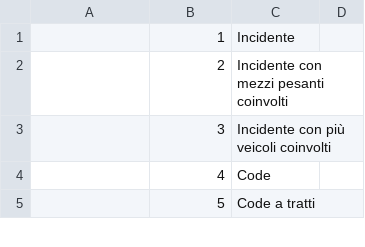
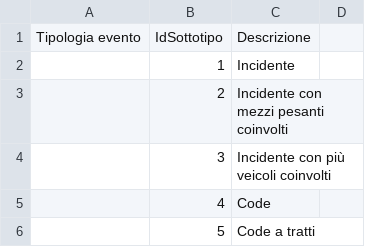
Before and after one commit to noi-techpark/opendatahub-bdp-collectors, a CSV file: data-collectors/event-a22/src/main/resources/it/bz/noi/a22/events/SottotipiEventi.csv, drawn as a sheet; only a part is shown.

Commit message:
event-a22 fix csv

```diff
--- a/data-collectors/event-a22/src/main/resources/it/bz/noi/a22/events/SottotipiEventi.csv
+++ b/data-collectors/event-a22/src/main/resources/it/bz/noi/a22/events/SottotipiEventi.csv
@@ -1 +1,2 @@
+Tipologia evento,IdSottotipo,Descrizione
 ,1,Incidente
```
